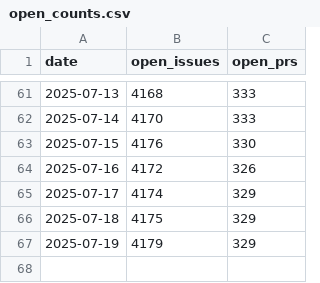
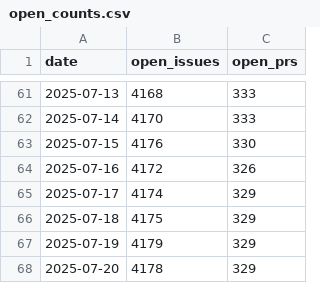
Before and after one commit to thisisnic/arrowdash2, a CSV file: data/open_counts.csv, drawn as a sheet; only a part is shown, gaps mark what is left out; the diff names each change by its address in the sheet, - before the commit and + after, or states it on an @@ line.

```diff
--- a/data/open_counts.csv
+++ b/data/open_counts.csv
+row 68: 2025-07-20 | 4178 | 329
```
